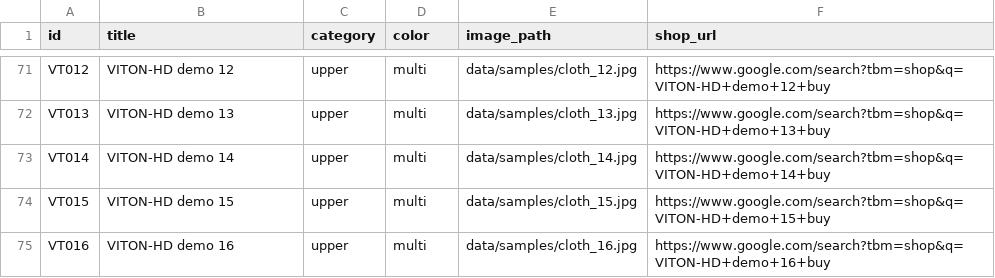
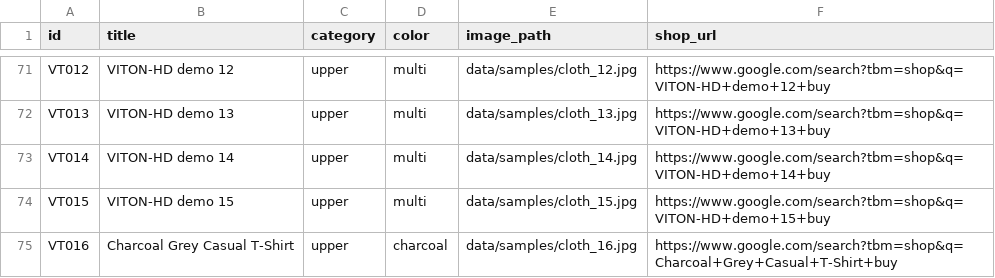
Before and after one commit to SuYeeMyatMoe/Virtual_Try_On, a CSV file: data/catalog.csv, drawn as a sheet; only a part is shown, gaps mark what is left out.

Commit message:
meta data improvement

```diff
--- a/data/catalog.csv
+++ b/data/catalog.csv
@@ -74,2 +74,2 @@ VT014,VITON-HD demo 14,upper,multi,data/samples/cloth_14.jpg,https://www.google.
 VT015,VITON-HD demo 15,upper,multi,data/samples/cloth_15.jpg,https://www.google.com/search?tbm=shop&q=VITON-HD+demo+15+buy
-VT016,VITON-HD demo 16,upper,multi,data/samples/cloth_16.jpg,https://www.google.com/search?tbm=shop&q=VITON-HD+demo+16+buy
+VT016,Charcoal Grey Casual T-Shirt,upper,charcoal,data/samples/cloth_16.jpg,https://www.google.com/search?tbm=shop&q=Charcoal+Grey+Casual+T-Shirt+buy
```
Also changed, not shown: 2 other files.
